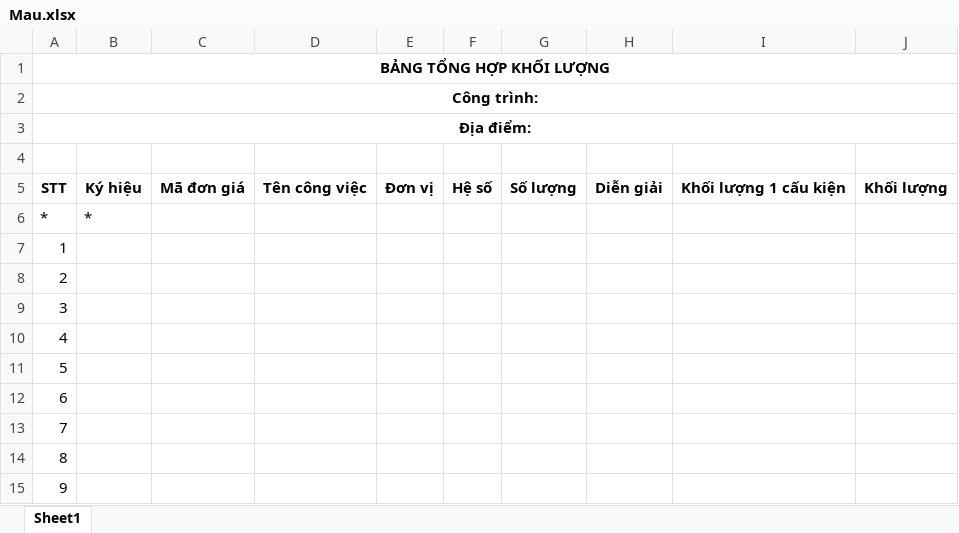
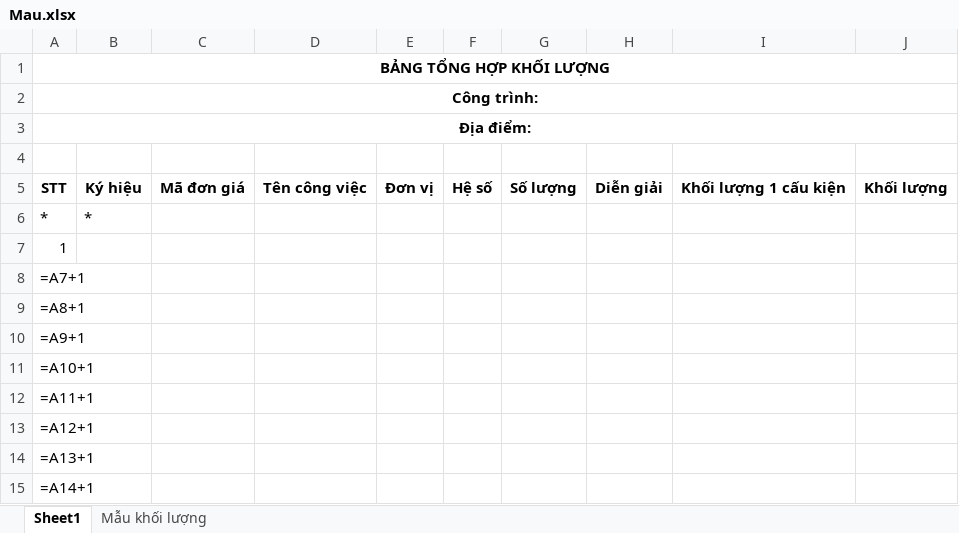
Before and after one commit to lync91/nvexcel-react, an Excel workbook: Mau.xlsx, sheet Sheet1, drawn as a sheet; values as stored, in another font and other column widths than the file's, no borders; formulas are shown in place of their values; the diff names each change by its address in the sheet, - before the commit and + after, or states it on an @@ line.

```diff
--- a/Mau.xlsx (sheet Sheet1)
+++ b/Mau.xlsx (sheet Sheet1)
+sheet tab: Mẫu khối lượng
-A8: 2
+A8: =A7+1
-A9: 3
+A9: =A8+1
-A10: 4
+A10: =A9+1
-A11: 5
+A11: =A10+1
-A12: 6
+A12: =A11+1
-A13: 7
+A13: =A12+1
-A14: 8
+A14: =A13+1
-A15: 9
+A15: =A14+1
```
Also changed, not shown: 6 other files.
